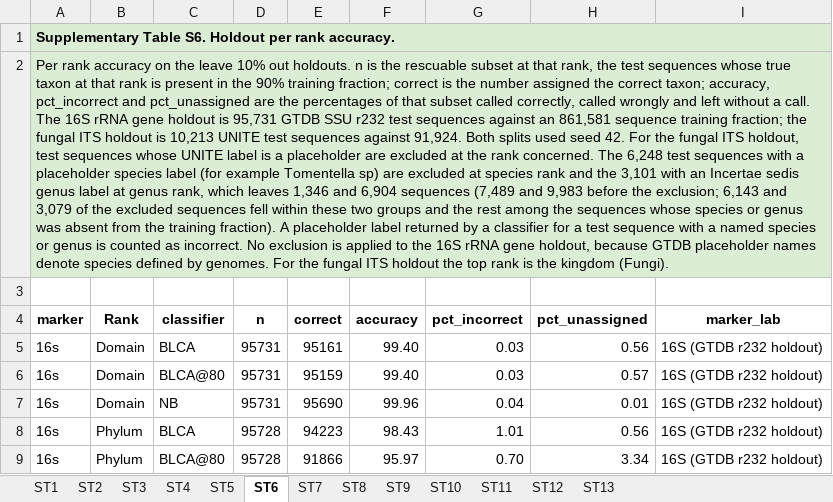
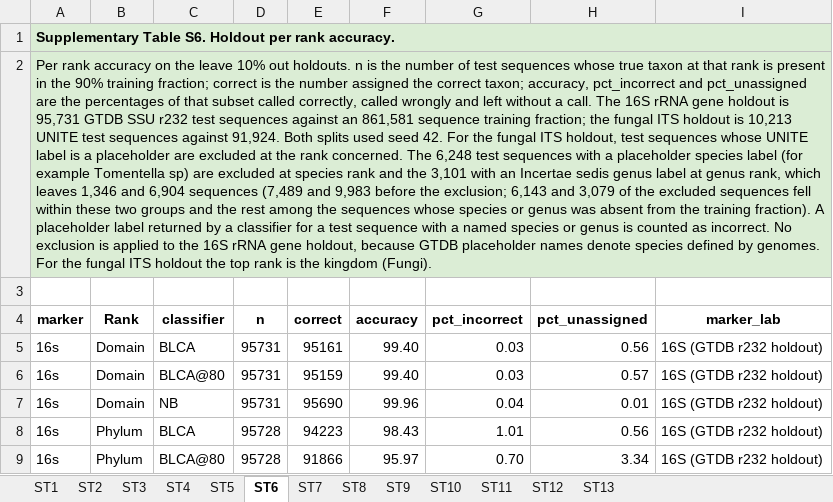
Before and after one commit to alegarritano/HiFiTaxa_analysis, an Excel workbook: manuscript/HiFiTaxa_Supplementary_Tables.xlsx, sheet ST6, drawn as a sheet; only a part is shown; values as stored, in another font and other column widths than the file's, no borders; the diff names each change by its address in the sheet, - before the commit and + after, or states it on an @@ line.

Commit message:
Plain wording in figure labels and the orphan backoff categories
The categories of holdout_orphan_backoff.csv read "Species absent, scored at
genus" and "Genus absent, scored at family"; Figure 2 panel c and f and
Supplementary Fig. S1 say "% of test sequences"; the agreement figure titles
say "species present in" and "species absent from the reference". Values
unchanged. Manuscript figures, the workbook (Calyx style, same wording) and
the regenerated outputs refreshed.

```diff
--- a/manuscript/HiFiTaxa_Supplementary_Tables.xlsx (sheet ST6)
+++ b/manuscript/HiFiTaxa_Supplementary_Tables.xlsx (sheet ST6)
-A2 (marker): …is the rescuable subset at that rank, the test sequences…
+A2 (marker): …is the number of test sequences…
```
Also changed, not shown: sheet ST8, sheet ST11, sheet ST7, sheet ST9, 25 other files.
